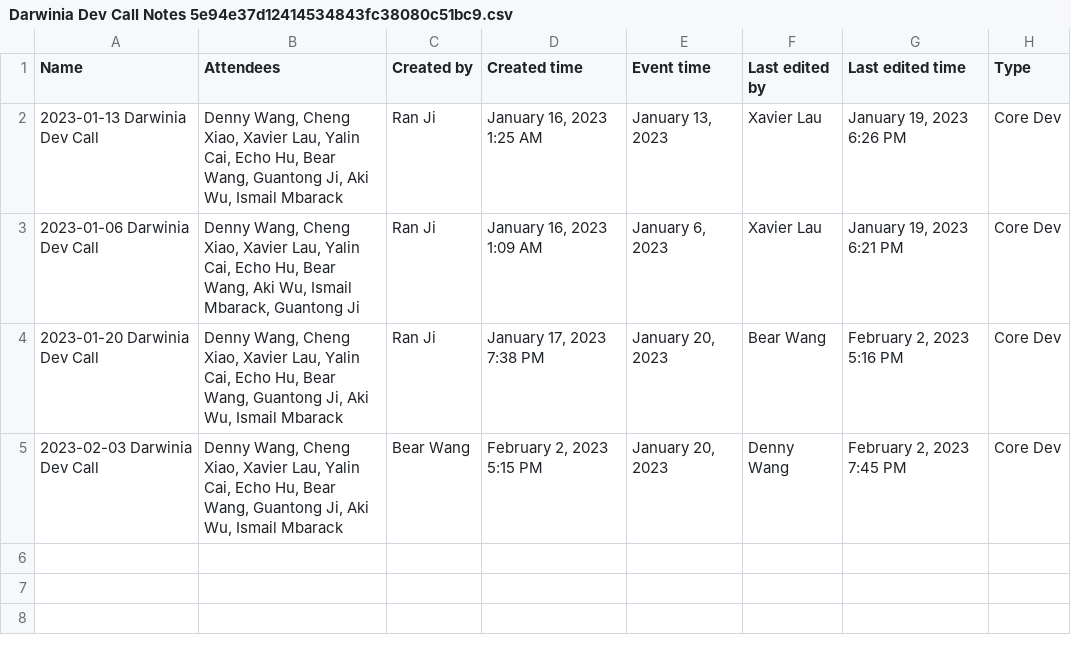
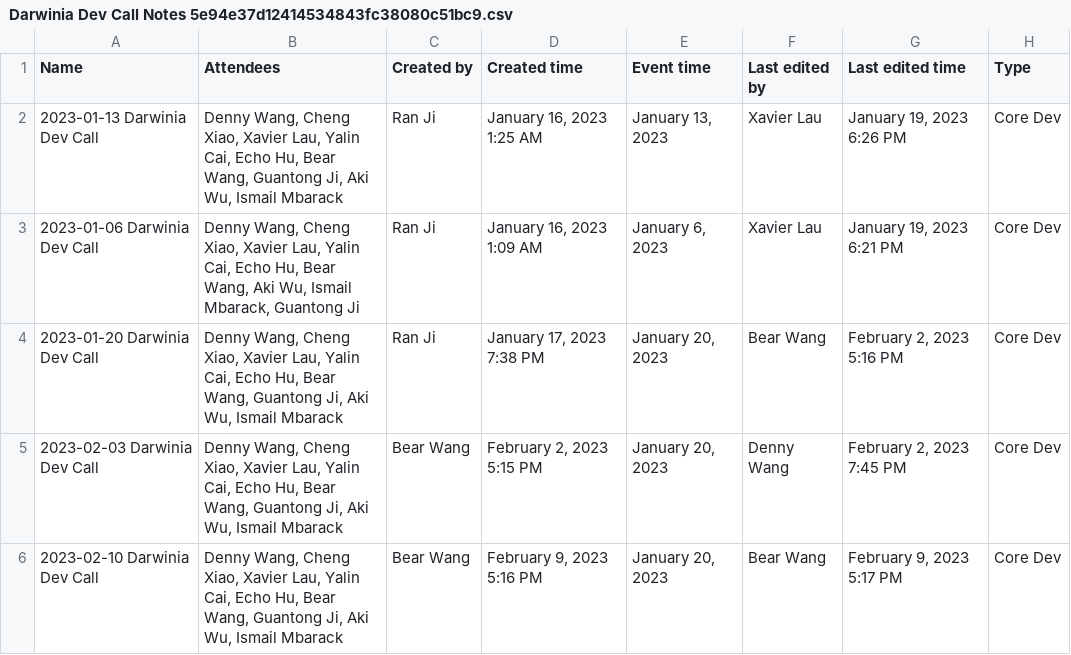
Before and after one commit to darwinia-network/pm, a CSV file: notion-backup/Darwinia Dev Call Notes 5e94e37d12414534843fc38080c51bc9.csv, drawn as a sheet; the diff names each change by its address in the sheet, - before the commit and + after, or states it on an @@ line.

```diff
--- a/notion-backup/Darwinia Dev Call Notes 5e94e37d12414534843fc38080c51bc9.csv
+++ b/notion-backup/Darwinia Dev Call Notes 5e94e37d12414534843fc38080c51bc9.csv
+row 6: 2023-02-10 Darwinia Dev Call | Denny Wang, Cheng Xiao, Xavier Lau, Yalin Cai, Echo Hu, Bear Wang, Guantong Ji, Aki Wu, Ismail Mbarack | Bear Wang | February 9, 2023 5:16 PM | January 20, 2023 | Bear Wang | February 9, 2023 5:17 PM | Core Dev
```
Also changed, not shown: 4 other files.
